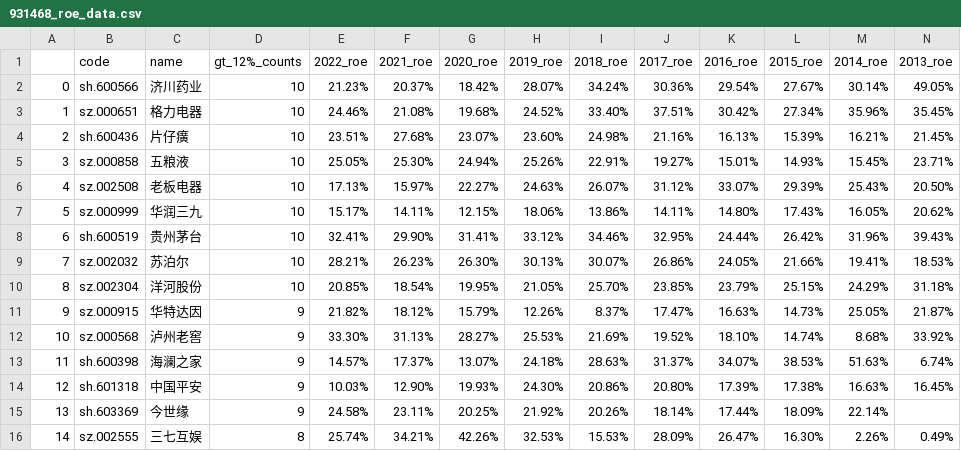
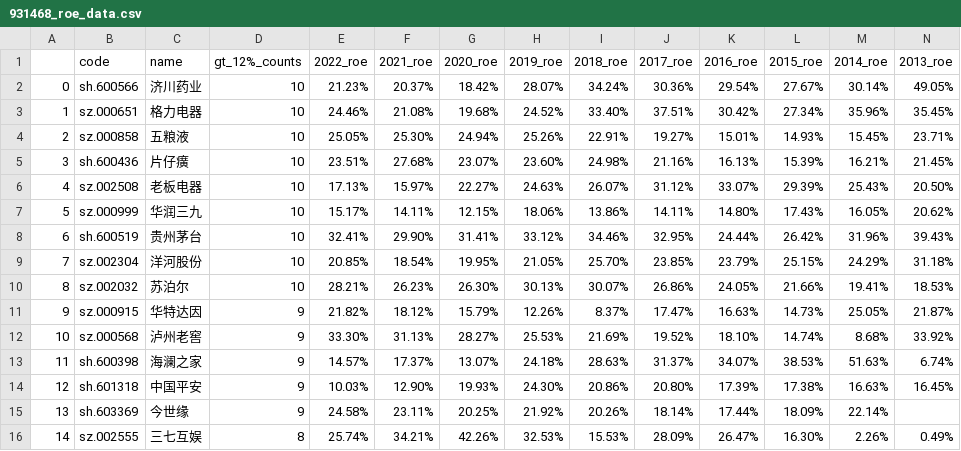
Before and after one commit to leeHua1010/millionaire, a CSV file: roe_data/931468_roe_data.csv, drawn as a sheet; only a part is shown.

```diff
--- a/roe_data/931468_roe_data.csv
+++ b/roe_data/931468_roe_data.csv
@@ -3,4 +3,4 @@
 1,sz.000651,格力电器,10,24.46%,21.08%,19.68%,24.52%,33.40%,37.51%,30.42%,27.34%,35.96%,35.45%
-2,sh.600436,片仔癀,10,23.51%,27.68%,23.07%,23.60%,24.98%,21.16%,16.13%,15.39%,16.21%,21.45%
-3,sz.000858,五粮液,10,25.05%,25.30%,24.94%,25.26%,22.91%,19.27%,15.01%,14.93%,15.45%,23.71%
+2,sz.000858,五粮液,10,25.05%,25.30%,24.94%,25.26%,22.91%,19.27%,15.01%,14.93%,15.45%,23.71%
+3,sh.600436,片仔癀,10,23.51%,27.68%,23.07%,23.60%,24.98%,21.16%,16.13%,15.39%,16.21%,21.45%
 4,sz.002508,老板电器,10,17.13%,15.97%,22.27%,24.63%,26.07%,31.12%,33.07%,29.39%,25.43%,20.50%
@@ -8,4 +8,4 @@
 6,sh.600519,贵州茅台,10,32.41%,29.90%,31.41%,33.12%,34.46%,32.95%,24.44%,26.42%,31.96%,39.43%
-7,sz.002032,苏泊尔,10,28.21%,26.23%,26.30%,30.13%,30.07%,26.86%,24.05%,21.66%,19.41%,18.53%
-8,sz.002304,洋河股份,10,20.85%,18.54%,19.95%,21.05%,25.70%,23.85%,23.79%,25.15%,24.29%,31.18%
+7,sz.002304,洋河股份,10,20.85%,18.54%,19.95%,21.05%,25.70%,23.85%,23.79%,25.15%,24.29%,31.18%
+8,sz.002032,苏泊尔,10,28.21%,26.23%,26.30%,30.13%,30.07%,26.86%,24.05%,21.66%,19.41%,18.53%
 9,sz.000915,华特达因,9,21.82%,18.12%,15.79%,12.26%,8.37%,17.47%,16.63%,14.73%,25.05%,21.87%
```
Also changed, not shown: fear_data/fear_data.csv, yield_data/931056_yield_data.csv, 3 other files.
